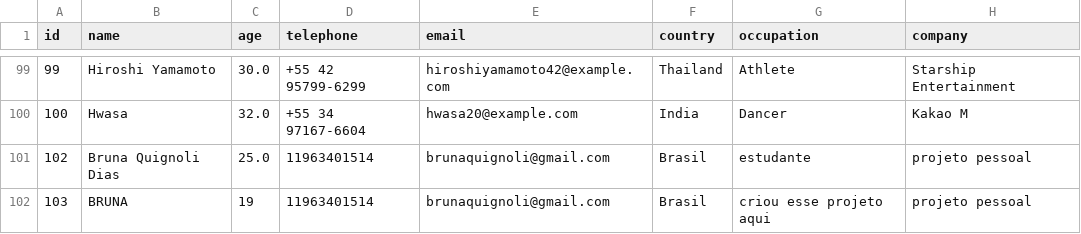
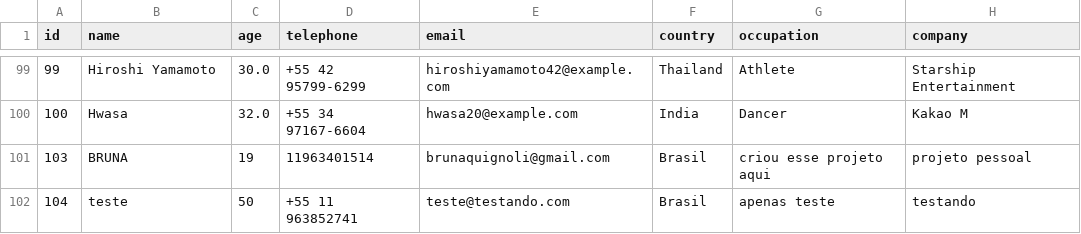
Before and after one commit to brunaquignoli/caseMarketing, a CSV file: case/dados.csv, drawn as a sheet; only a part is shown, gaps mark what is left out.

Commit message:
Update dados.csv

```diff
--- a/case/dados.csv
+++ b/case/dados.csv
@@ -100,3 +100,3 @@ id,name,age,telephone,email,country,occupation,company
 100,Hwasa,32.0,+55 34 97167-6604,hwasa20@example.com,India,Dancer,Kakao M
-102,Bruna Quignoli Dias,25.0,11963401514,brunaquignoli@gmail.com,Brasil,estudante,projeto pessoal
 103,BRUNA,19,11963401514,brunaquignoli@gmail.com,Brasil,criou esse projeto aqui,projeto pessoal
+104,teste,50,+55 11 963852741,teste@testando.com,Brasil,apenas teste,testando
```
